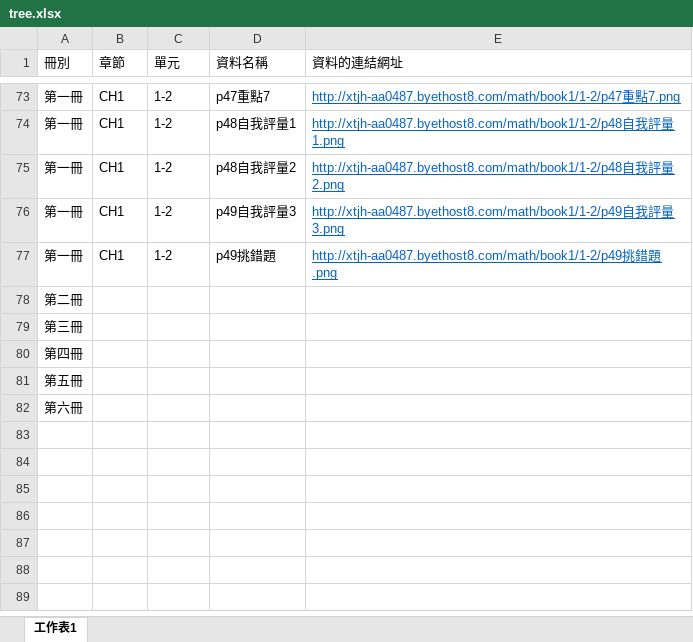
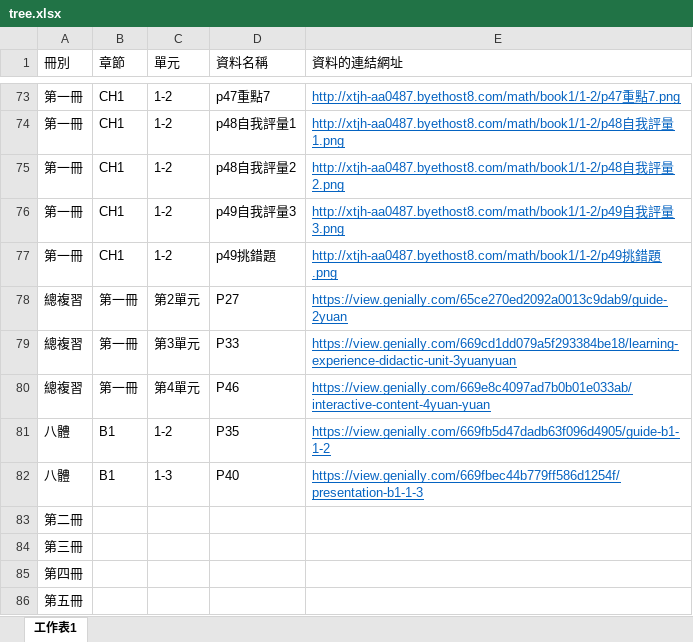
Before and after one commit to xtjh-yucc/math, an Excel workbook: tree/tree.xlsx, sheet 工作表1, drawn as a sheet; only a part is shown, gaps mark what is left out; the shorter side is filled out with more unchanged rows; values as stored, in another font and other column widths than the file's, no borders; the diff names each change by its address in the sheet, - before the commit and + after, or states it on an @@ line.

Commit message:
Add files via upload

```diff
--- a/tree/tree.xlsx (sheet 工作表1)
+++ b/tree/tree.xlsx (sheet 工作表1)
+row 78: 總複習 | 第一冊 | 第2單元 | P27 | https://view.genially.com/65ce270ed2092a0013c9dab9/guide-2yuan
+row 79: 總複習 | 第一冊 | 第3單元 | P33 | https://view.genially.com/669cd1dd079a5f293384be18/learning-experience-didactic-unit-3yuanyuan
+row 80: 總複習 | 第一冊 | 第4單元 | P46 | https://view.genially.com/669e8c4097ad7b0b01e033ab/interactive-content-4yuan-yuan
+row 81: 八體 | B1 | 1-2 | P35 | https://view.genially.com/669fb5d47dadb63f096d4905/guide-b1-1-2
+row 82: 八體 | B1 | 1-3 | P40 | https://view.genially.com/669fbec44b779ff586d1254f/presentation-b1-1-3
```
